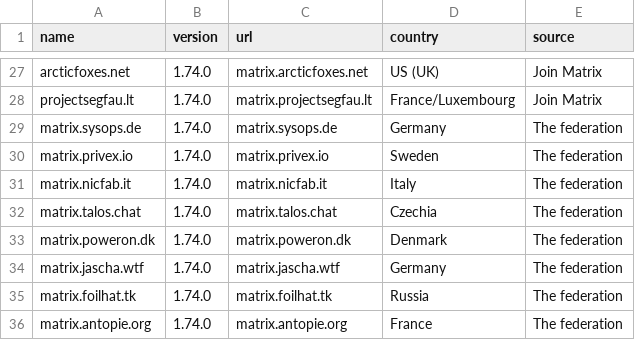
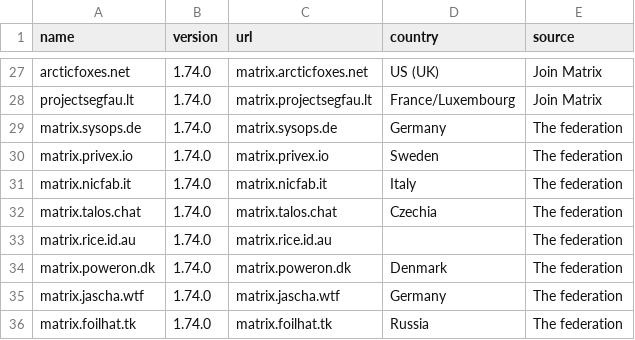
Before and after one commit to tatsumoto-ren/matrix, a TSV file: result.tsv, drawn as a sheet; only a part is shown, gaps mark what is left out; the shorter side is filled out with more unchanged rows.

```diff
--- a/result.tsv
+++ b/result.tsv
@@ -32,2 +32,3 @@ matrix.nicfab.it	1.74.0	matrix.nicfab.it	Italy	The federation
 matrix.talos.chat	1.74.0	matrix.talos.chat	Czechia	The federation
+matrix.rice.id.au	1.74.0	matrix.rice.id.au		The federation
 matrix.poweron.dk	1.74.0	matrix.poweron.dk	Denmark	The federation
```
Also changed, not shown: 1 other file.
